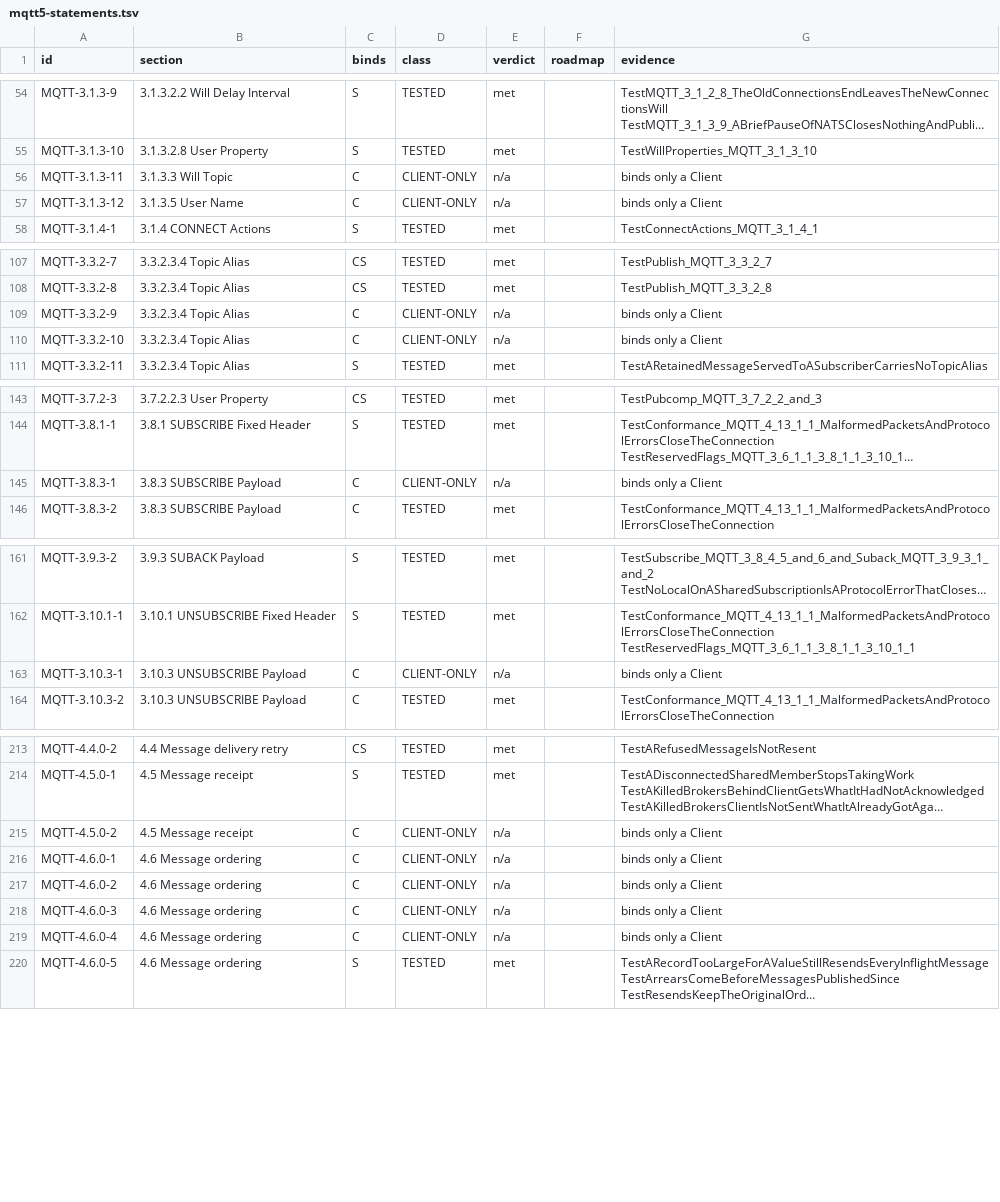
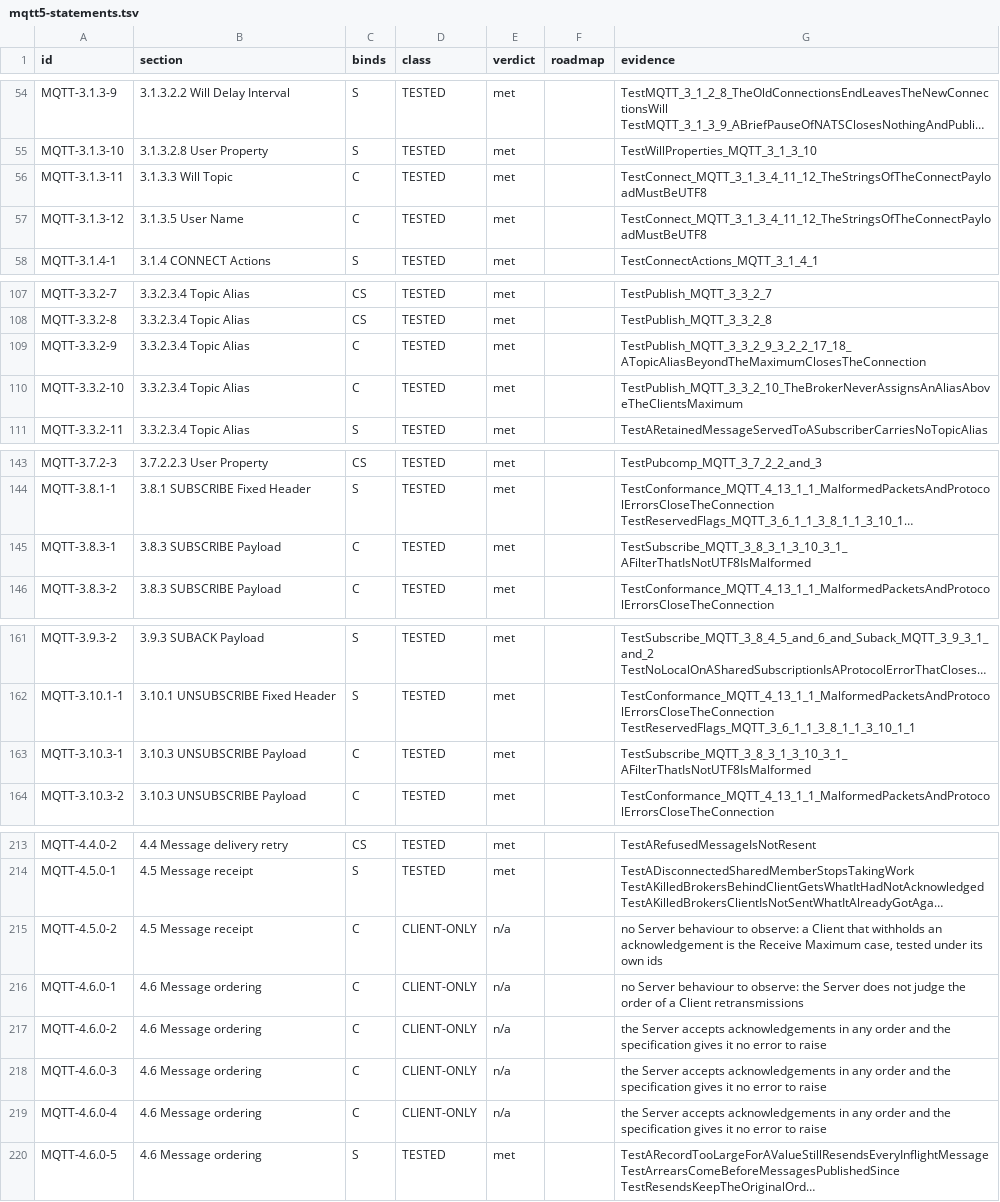
Before and after one commit to taumatix/natsmqtt5, a TSV file: conformance/mqtt5-statements.tsv, drawn as a sheet; only a part is shown, gaps mark what is left out; long unchanged cells end in …; the diff covers the shown part only; the diff names each change by its address in the sheet, - before the commit and + after, or states it on an @@ line.

```diff
--- a/conformance/mqtt5-statements.tsv
+++ b/conformance/mqtt5-statements.tsv
-D56:D57 (class): CLIENT-ONLY
+D56:D57 (class): TESTED
-E56:E57 (verdict): n/a
+E56:E57 (verdict): met
-G56:G57 (evidence): binds only a Client
+G56:G57 (evidence): TestConnect_MQTT_3_1_3_4_11_12_TheStringsOfTheConnectPayloadMustBeUTF8
-D109:D110 (class): CLIENT-ONLY
+D109:D110 (class): TESTED
-E109:E110 (verdict): n/a
+E109:E110 (verdict): met
-G109 (evidence): binds only a Client
+G109 (evidence): TestPublish_MQTT_3_3_2_9_3_2_2_17_18_ATopicAliasBeyondTheMaximumClosesTheConnection
-G110 (evidence): binds only a Client
+G110 (evidence): TestPublish_MQTT_3_3_2_10_TheBrokerNeverAssignsAnAliasAboveTheClientsMaximum
-D145 (class): CLIENT-ONLY
+D145 (class): TESTED
-E145 (verdict): n/a
+E145 (verdict): met
-G145 (evidence): binds only a Client
+G145 (evidence): TestSubscribe_MQTT_3_8_3_1_3_10_3_1_AFilterThatIsNotUTF8IsMalformed
-D163 (class): CLIENT-ONLY
+D163 (class): TESTED
-E163 (verdict): n/a
+E163 (verdict): met
-G163 (evidence): binds only a Client
+G163 (evidence): TestSubscribe_MQTT_3_8_3_1_3_10_3_1_AFilterThatIsNotUTF8IsMalformed
-G215 (evidence): binds only a Client
+G215 (evidence): no Server behaviour to observe: a Client that withholds an acknowledgement is the Receive Maximum case, tested under its own ids
-G216 (evidence): binds only a Client
+G216 (evidence): no Server behaviour to observe: the Server does not judge the order of a Client retransmissions
-G217:G219 (evidence): binds only a Client
+G217:G219 (evidence): the Server accepts acknowledgements in any order and the specification gives it no error to raise
```
Also changed, not shown: 78 edited cells elsewhere in this file, 6 other files.
